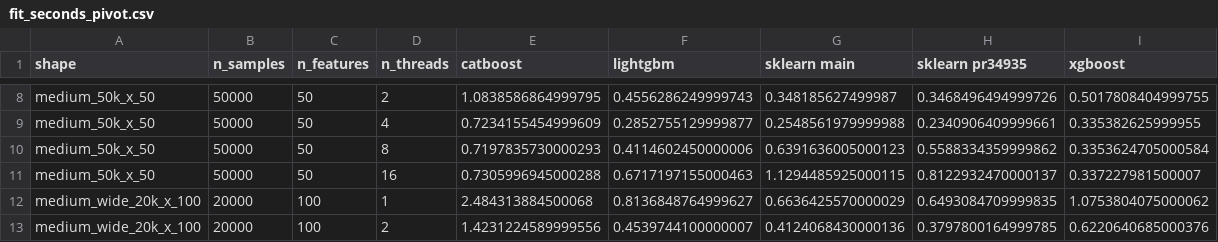
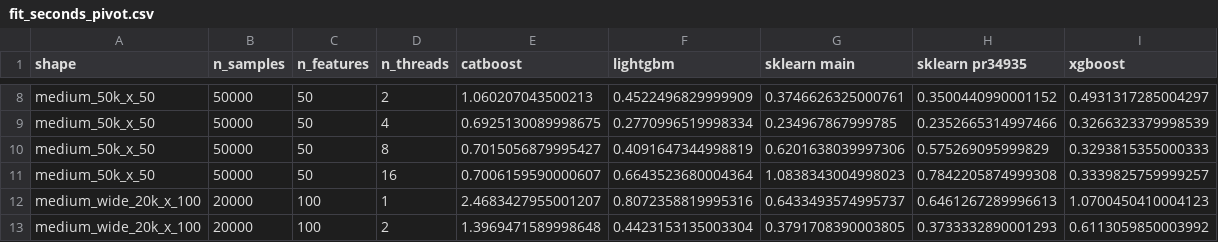
Before and after one commit to ogrisel/scikit-learn, a CSV file: benchmarks/hgb_omp_scalability_out/fit_seconds_pivot.csv, drawn as a sheet; only a part is shown, gaps mark what is left out; the diff covers the shown part only; the diff names each change by its address in the sheet, - before the commit and + after, or states it on an @@ line.

```diff
--- a/benchmarks/hgb_omp_scalability_out/fit_seconds_pivot.csv
+++ b/benchmarks/hgb_omp_scalability_out/fit_seconds_pivot.csv
-E8 (catboost): 1.0838586864999795
+E8 (catboost): 1.060207043500213
-F8 (lightgbm): 0.4556286249999743
+F8 (lightgbm): 0.4522496829999909
-G8 (sklearn main): 0.348185627499987
+G8 (sklearn main): 0.3746626325000761
-H8 (sklearn pr34935): 0.3468496494999726
+H8 (sklearn pr34935): 0.3500440990001152
-I8 (xgboost): 0.5017808404999755
+I8 (xgboost): 0.4931317285004297
-E9 (catboost): 0.7234155454999609
+E9 (catboost): 0.6925130089998675
-F9 (lightgbm): 0.2852755129999877
+F9 (lightgbm): 0.2770996519998334
-G9 (sklearn main): 0.2548561979999988
+G9 (sklearn main): 0.234967867999785
-H9 (sklearn pr34935): 0.2340906409999661
+H9 (sklearn pr34935): 0.2352665314997466
-I9 (xgboost): 0.335382625999955
+I9 (xgboost): 0.3266323379998539
-E10 (catboost): 0.7197835730000293
+E10 (catboost): 0.7015056879995427
-F10 (lightgbm): 0.4114602450000006
+F10 (lightgbm): 0.4091647344998819
-G10 (sklearn main): 0.6391636005000123
+G10 (sklearn main): 0.6201638039997306
-H10 (sklearn pr34935): 0.5588334359999862
+H10 (sklearn pr34935): 0.575269095999829
-I10 (xgboost): 0.3353624705000584
+I10 (xgboost): 0.3293815355000333
-E11 (catboost): 0.7305996945000288
+E11 (catboost): 0.7006159590000607
-F11 (lightgbm): 0.6717197155000463
+F11 (lightgbm): 0.6643523680004364
-G11 (sklearn main): 1.1294485925000115
+G11 (sklearn main): 1.0838343004998023
-H11 (sklearn pr34935): 0.8122932470000137
+H11 (sklearn pr34935): 0.7842205874999308
-I11 (xgboost): 0.337227981500007
+I11 (xgboost): 0.3339825759999257
-E12 (catboost): 2.484313884500068
+E12 (catboost): 2.4683427955001207
-F12 (lightgbm): 0.8136848764999627
+F12 (lightgbm): 0.8072358819995316
-G12 (sklearn main): 0.6636425570000029
+G12 (sklearn main): 0.6433493574995737
-H12 (sklearn pr34935): 0.6493084709999835
+H12 (sklearn pr34935): 0.6461267289996613
-I12 (xgboost): 1.0753804075000062
+I12 (xgboost): 1.0700450410004123
-E13 (catboost): 1.4231224589999556
+E13 (catboost): 1.3969471589998648
-F13 (lightgbm): 0.4539744100000007
+F13 (lightgbm): 0.4423153135003304
-G13 (sklearn main): 0.4124068430000136
+G13 (sklearn main): 0.3791708390003805
-H13 (sklearn pr34935): 0.3797800164999785
+H13 (sklearn pr34935): 0.3733332890001293
-I13 (xgboost): 0.6220640685000376
+I13 (xgboost): 0.6113059850003992
```
Also changed, not shown: 120 edited cells elsewhere in this file, 8 other files.
